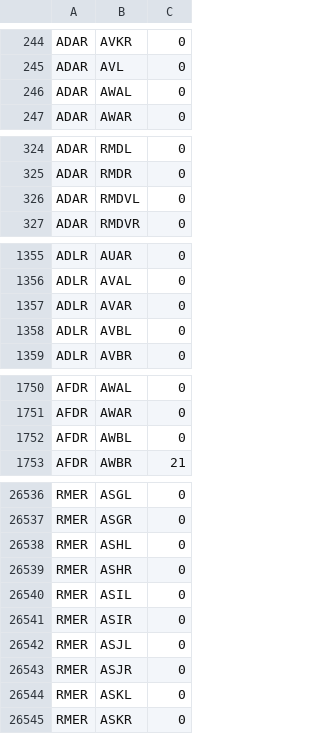
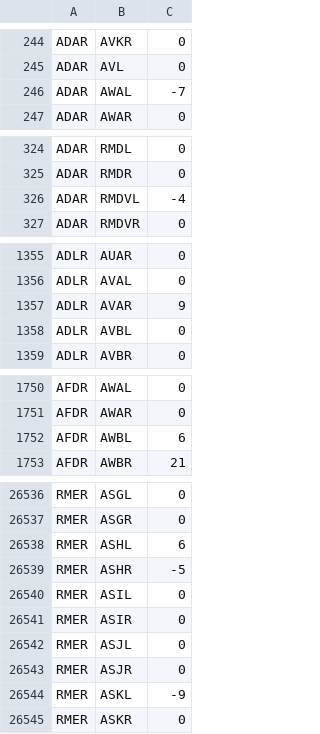
Before and after one commit to PrincetonUniversity/neuron-graph, a TSV file: functional/randi_funconn_unc31.tsv, drawn as a sheet; only a part is shown, gaps mark what is left out; the diff covers the shown part only.

```diff
--- a/functional/randi_funconn_unc31.tsv
+++ b/functional/randi_funconn_unc31.tsv
@@ -245,3 +245,3 @@ ADAR	AVKR	0
 ADAR	AVL	0
-ADAR	AWAL	0
+ADAR	AWAL	-7
 ADAR	AWAR	0
@@ -325,3 +325,3 @@ ADAR	RMDL	0
 ADAR	RMDR	0
-ADAR	RMDVL	0
+ADAR	RMDVL	-4
 ADAR	RMDVR	0
@@ -1356,3 +1356,3 @@ ADLR	AUAR	0
 ADLR	AVAL	0
-ADLR	AVAR	0
+ADLR	AVAR	9
 ADLR	AVBL	0
@@ -1751,3 +1751,3 @@ AFDR	AWAL	0
 AFDR	AWAR	0
-AFDR	AWBL	0
+AFDR	AWBL	6
 AFDR	AWBR	21
@@ -26537,4 +26537,4 @@ RMER	ASGL	0
 RMER	ASGR	0
-RMER	ASHL	0
-RMER	ASHR	0
+RMER	ASHL	6
+RMER	ASHR	-5
 RMER	ASIL	0
@@ -26543,3 +26543,3 @@ RMER	ASJL	0
 RMER	ASJR	0
-RMER	ASKL	0
+RMER	ASKL	-9
 RMER	ASKR	0
```
Also changed, not shown: 52 edited cells elsewhere in this file, functional/randi_funconn_wildcp.tsv, functional/randi_funconn_wildty.tsv, 3 other files.
